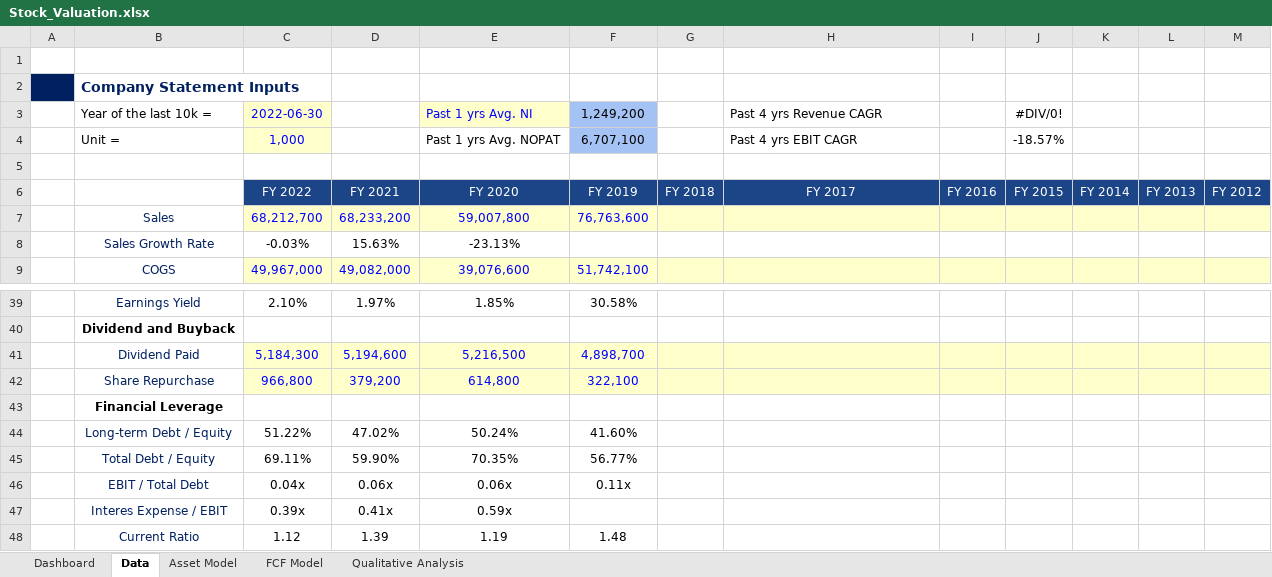
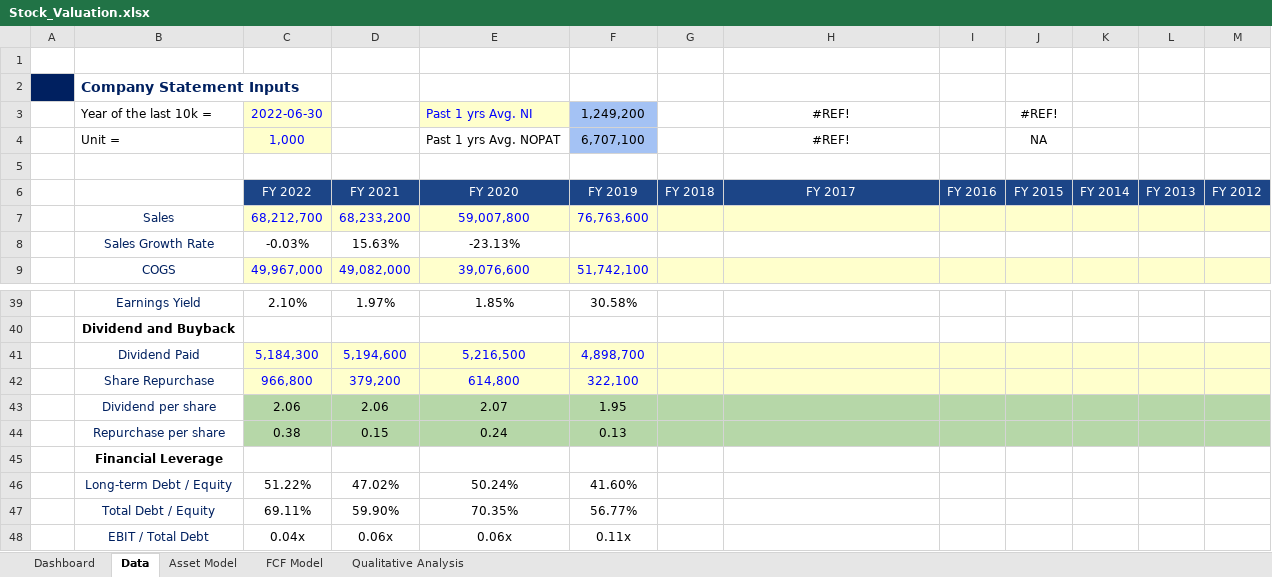
Before and after one commit to JerryChenz/Invest_Proc_v2, an Excel workbook: financial_models/Model_templates/Listed_template/Stock_Valuation.xlsx, sheet Data, drawn as a sheet; only a part is shown, gaps mark what is left out; the shorter side is filled out with more unchanged rows; values as stored, in another font and other column widths than the file's, no borders; conditional formats not drawn; the diff names each change by its address in the sheet, - before the commit and + after, or states it on an @@ line.

```diff
--- a/financial_models/Model_templates/Listed_template/Stock_Valuation.xlsx (sheet Data)
+++ b/financial_models/Model_templates/Listed_template/Stock_Valuation.xlsx (sheet Data)
-H3: Past 4 yrs Revenue CAGR
+H3: #REF!
-H3:H4 alignment: left
+H3:H4 alignment: center
-J3: #DIV/0!
+J3: #REF!
-H4: Past 4 yrs EBIT CAGR
+H4: #REF!
-J4: -18.57%
+J4: NA
+row 43:  | Dividend per share | 2.06 | 2.06 | 2.07 | 1.95
+row 44:  | Repurchase per share | 0.38 | 0.15 | 0.24 | 0.13
```
Also changed, not shown: sheet FCF Model, sheet Dashboard, sheet Asset Model, formulas that keep their value, hidden cells, 1 other file.
